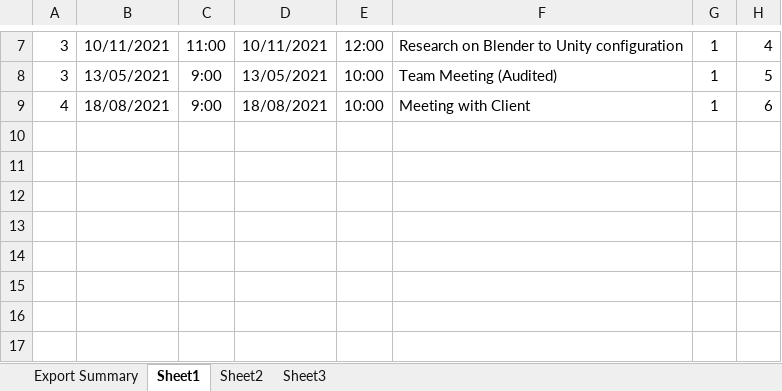
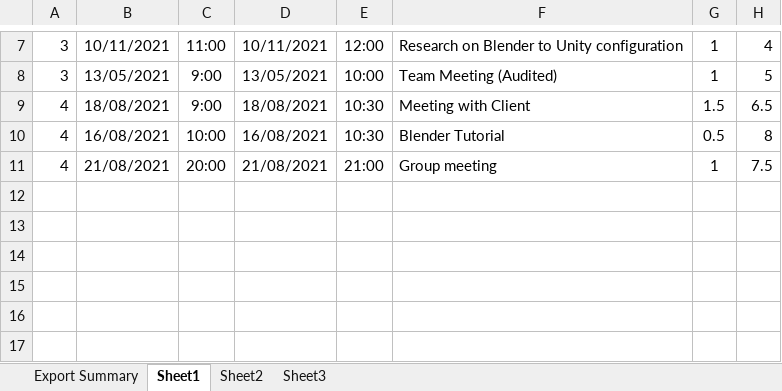
Before and after one commit to SmallMolecules/Hours, an Excel workbook: Booked_Hours_Matthew.xlsx, sheet Sheet1, drawn as a sheet; only a part is shown, gaps mark what is left out; values as stored, in another font and other column widths than the file's, no borders; the diff names each change by its address in the sheet, - before the commit and + after, or states it on an @@ line.

Commit message:
Matthew Hours Week 4

```diff
--- a/Booked_Hours_Matthew.xlsx (sheet Sheet1)
+++ b/Booked_Hours_Matthew.xlsx (sheet Sheet1)
-E9: 10:00
+E9: 10:30
-G9: 1
+G9: 1.5
-H9: 6
+H9: 6.5
-row 10: (empty)
+row 10: 4 | 16/08/2021 | 10:00 | 16/08/2021 | 10:30 | Blender Tutorial | 0.5 | 8
-row 11: (empty)
+row 11: 4 | 21/08/2021 | 20:00 | 21/08/2021 | 21:00 | Group meeting | 1 | 7.5
```
Also changed, not shown: hidden cells, 3 other files.
